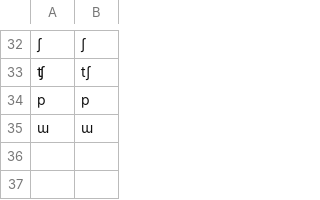
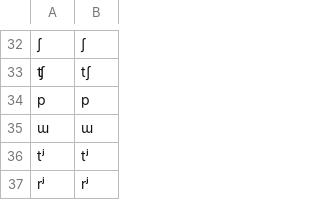
Before and after one commit to lexibank/seifartecheverriboran, a TSV file: etc/orthography/Muinane.tsv, drawn as a sheet; only a part is shown, gaps mark what is left out; the diff names each change by its address in the sheet, - before the commit and + after, or states it on an @@ line.

```diff
--- a/etc/orthography/Muinane.tsv
+++ b/etc/orthography/Muinane.tsv
+row 36: tʲ | tʲ
+row 37: rʲ | rʲ
```
Also changed, not shown: cldf/forms.csv, cldf/parameters.csv, 9 other files.
